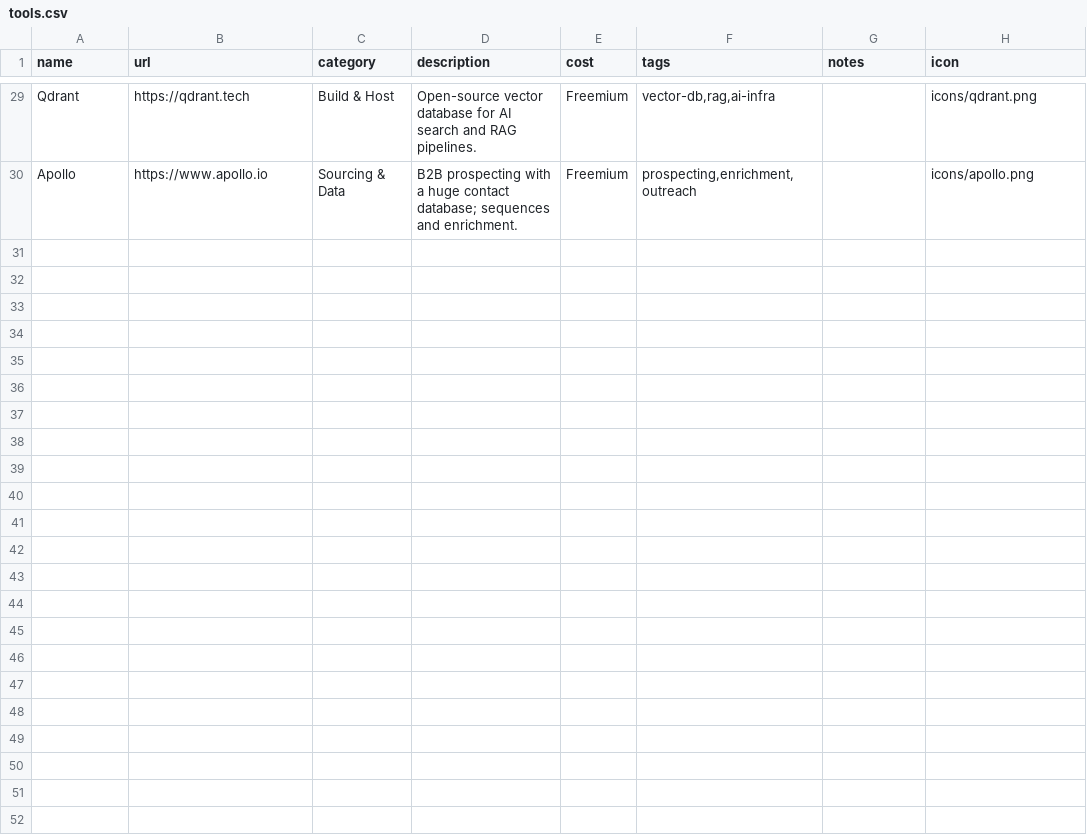
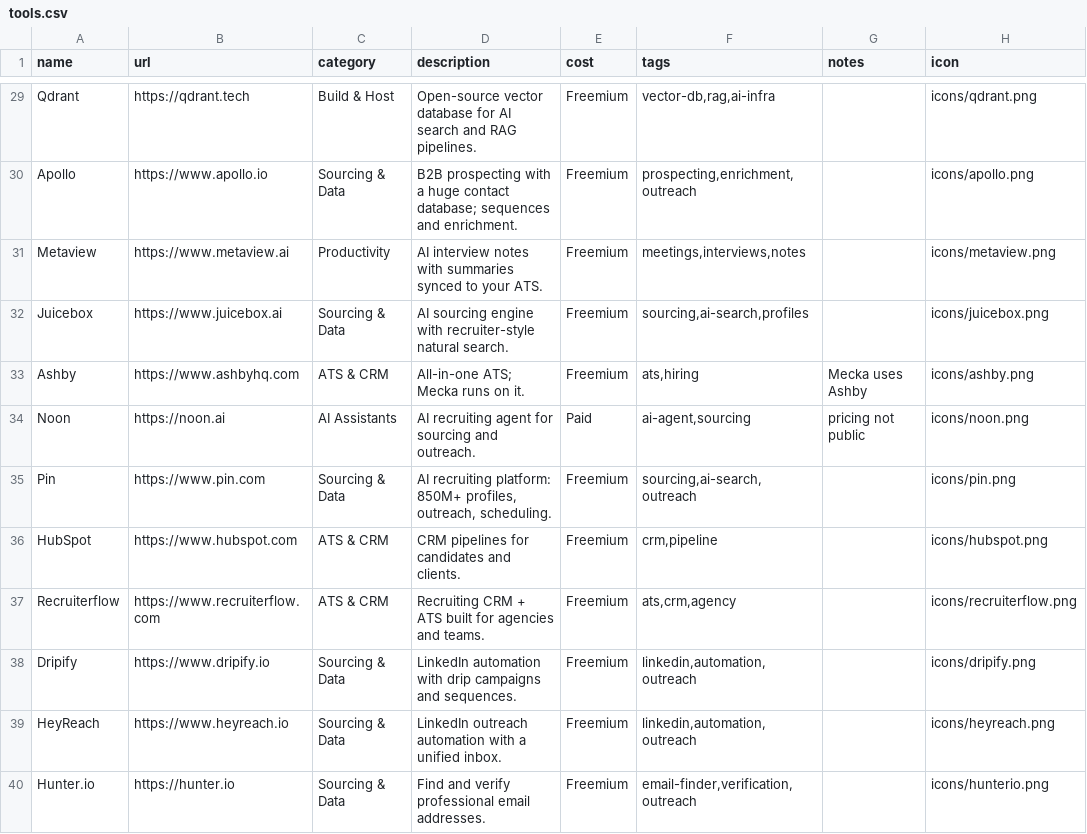
Before and after one commit to Kevczrecruits/recruiting-tool-library, a CSV file: tools.csv, drawn as a sheet; only a part is shown, gaps mark what is left out.

Commit message:
add 10 tools: Metaview, Juicebox, Ashby, Noon, Pin, HubSpot, Recruiterflow, Dripify, HeyReach, Hunter.io (new ATS & CRM category)

```diff
--- a/tools.csv
+++ b/tools.csv
@@ -30 +30,11 @@ Qdrant,https://qdrant.tech,Build & Host,Open-source vector database for AI searc
 Apollo,https://www.apollo.io,Sourcing & Data,B2B prospecting with a huge contact database; sequences and enrichment.,Freemium,"prospecting,enrichment,outreach",,icons/apollo.png
+Metaview,https://www.metaview.ai,Productivity,AI interview notes with summaries synced to your ATS.,Freemium,"meetings,interviews,notes",,icons/metaview.png
+Juicebox,https://www.juicebox.ai,Sourcing & Data,AI sourcing engine with recruiter-style natural search.,Freemium,"sourcing,ai-search,profiles",,icons/juicebox.png
+Ashby,https://www.ashbyhq.com,ATS & CRM,All-in-one ATS; Mecka runs on it.,Freemium,"ats,hiring",Mecka uses Ashby,icons/ashby.png
+Noon,https://noon.ai,AI Assistants,AI recruiting agent for sourcing and outreach.,Paid,"ai-agent,sourcing",pricing not public,icons/noon.png
+Pin,https://www.pin.com,Sourcing & Data,"AI recruiting platform: 850M+ profiles, outreach, scheduling.",Freemium,"sourcing,ai-search,outreach",,icons/pin.png
+HubSpot,https://www.hubspot.com,ATS & CRM,CRM pipelines for candidates and clients.,Freemium,"crm,pipeline",,icons/hubspot.png
+Recruiterflow,https://www.recruiterflow.com,ATS & CRM,Recruiting CRM + ATS built for agencies and teams.,Freemium,"ats,crm,agency",,icons/recruiterflow.png
+Dripify,https://www.dripify.io,Sourcing & Data,LinkedIn automation with drip campaigns and sequences.,Freemium,"linkedin,automation,outreach",,icons/dripify.png
+HeyReach,https://www.heyreach.io,Sourcing & Data,LinkedIn outreach automation with a unified inbox.,Freemium,"linkedin,automation,outreach",,icons/heyreach.png
+Hunter.io,https://hunter.io,Sourcing & Data,Find and verify professional email addresses.,Freemium,"email-finder,verification,outreach",,icons/hunterio.png
```
Also changed, not shown: 3 other files.
